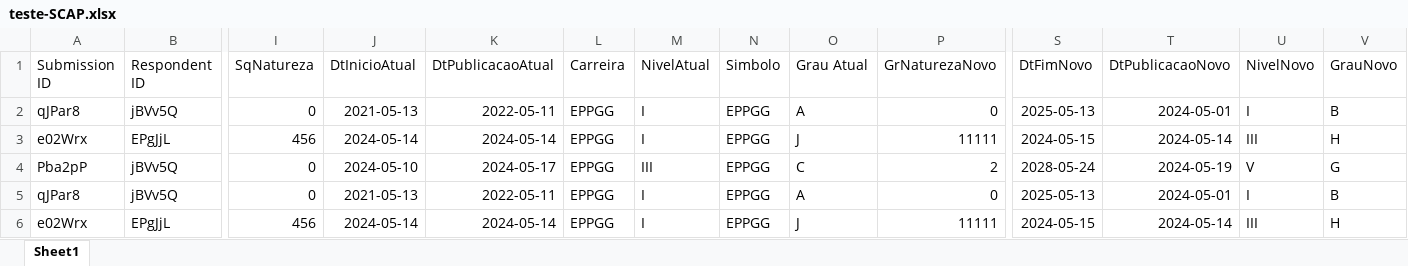
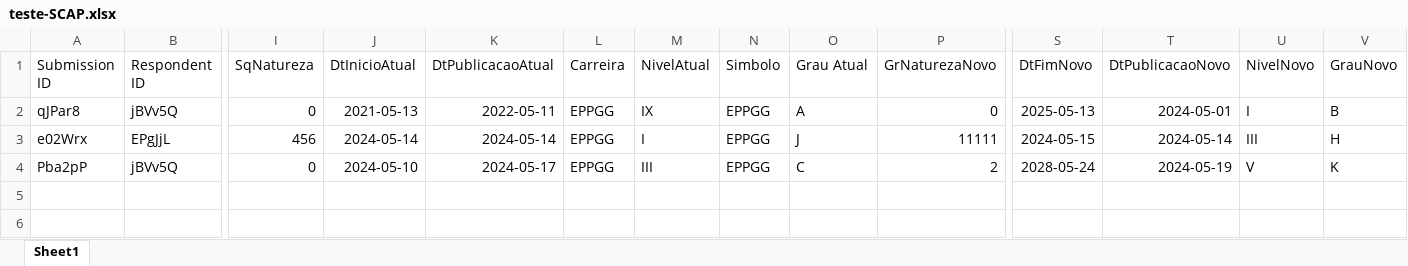
Before and after one commit to Andrelamor/template-SCAP, an Excel workbook: upload/teste-SCAP.xlsx, sheet Sheet1, drawn as a sheet; only a part is shown, gaps mark what is left out; values as stored, in another font and other column widths than the file's, no borders; rows hold the shown columns only; the diff names each change by its address in the sheet, - before the commit and + after, or states it on an @@ line.

Commit message:
Add files via upload

```diff
--- a/upload/teste-SCAP.xlsx (sheet Sheet1)
+++ b/upload/teste-SCAP.xlsx (sheet Sheet1)
-M2 (NivelAtual): I
+M2 (NivelAtual): IX
-V4 (GrauNovo): G
+V4 (GrauNovo): K
-row 5: qJPar8 | jBVv5Q | 0 | 2021-05-13 | 2022-05-11 | EPPGG | I | EPPGG | A | 0 | 2025-05-13 | 2024-05-01 | I | B
-row 6: e02Wrx | EPgJjL | 456 | 2024-05-14 | 2024-05-14 | EPPGG | I | EPPGG | J | 11111 | 2024-05-15 | 2024-05-14 | III | H
```
